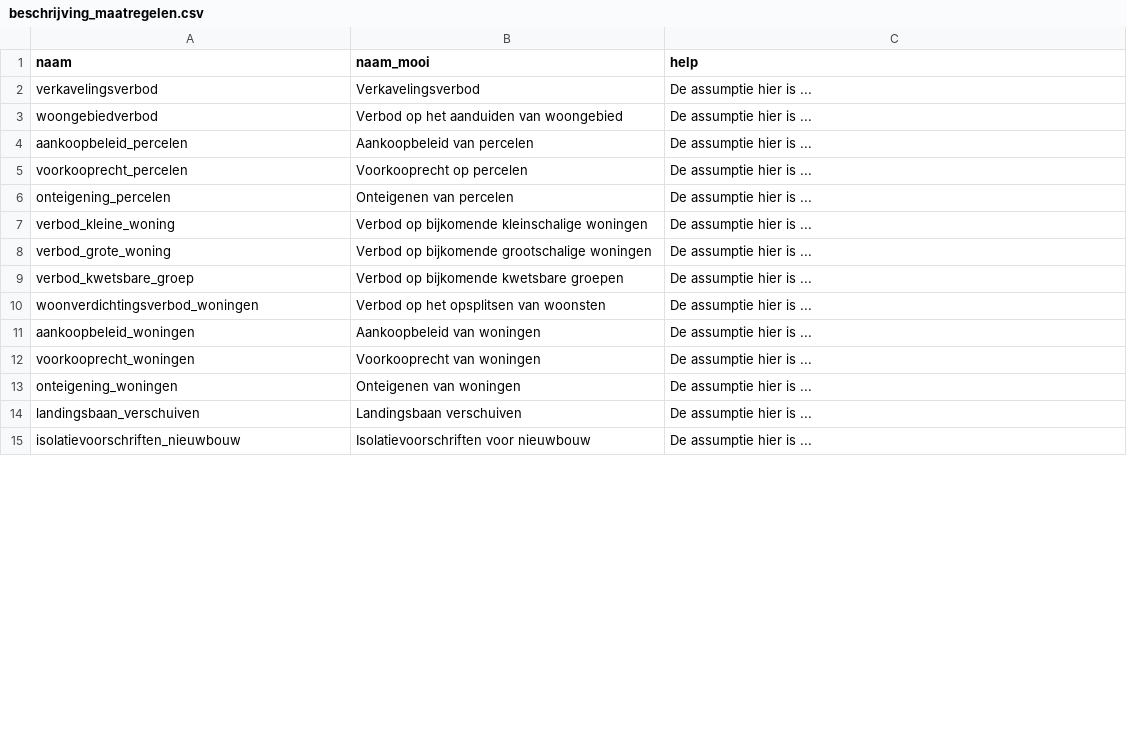
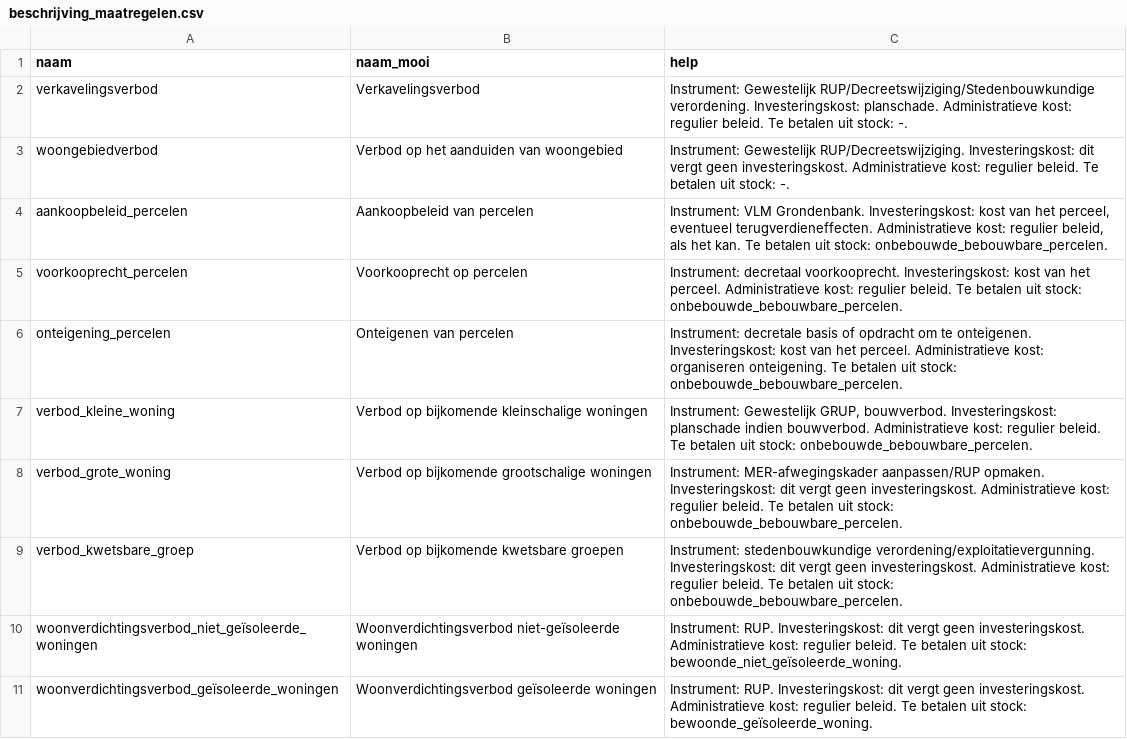
Before and after one commit to idea-consult/dashboard-balanced-approach, a CSV file: input/beschrijving_maatregelen.csv, drawn as a sheet; only a part is shown; the diff covers the shown part only.

```diff
--- a/input/beschrijving_maatregelen.csv
+++ b/input/beschrijving_maatregelen.csv
@@ -1,15 +1,11 @@
 naam,naam_mooi,help
-verkavelingsverbod,Verkavelingsverbod,De assumptie hier is ...
-woongebiedverbod,Verbod op het aanduiden van woongebied,De assumptie hier is ...
-aankoopbeleid_percelen,Aankoopbeleid van percelen,De assumptie hier is ...
-voorkooprecht_percelen,Voorkooprecht op percelen,De assumptie hier is ...
-onteigening_percelen,Onteigenen van percelen,De assumptie hier is ...
-verbod_kleine_woning,Verbod op bijkomende kleinschalige woningen,De assumptie hier is ...
-verbod_grote_woning,Verbod op bijkomende grootschalige woningen,De assumptie hier is ...
-verbod_kwetsbare_groep,Verbod op bijkomende kwetsbare groepen,De assumptie hier is ...
-woonverdichtingsverbod_woningen,Verbod op het opsplitsen van woonsten,De assumptie hier is ...
-aankoopbeleid_woningen,Aankoopbeleid van woningen,De assumptie hier is ...
-voorkooprecht_woningen,Voorkooprecht van woningen,De assumptie hier is ...
-onteigening_woningen,Onteigenen van woningen,De assumptie hier is ...
-landingsbaan_verschuiven,Landingsbaan verschuiven,De assumptie hier is ...
-isolatievoorschriften_nieuwbouw,Isolatievoorschriften voor nieuwbouw,De assumptie hier is ...
+verkavelingsverbod,Verkavelingsverbod,"Instrument: Gewestelijk RUP/Decreetswijziging/Stedenbouwkundige verordening. Investeringskost: planschade. Administratieve kost: regulier beleid. Te betalen uit stock: -."
+woongebiedverbod,Verbod op het aanduiden van woongebied,"Instrument: Gewestelijk RUP/Decreetswijziging. Investeringskost: dit vergt geen investeringskost. Administratieve kost: regulier beleid. Te betalen uit stock: -."
+aankoopbeleid_percelen,Aankoopbeleid van percelen,"Instrument: VLM Grondenbank. Investeringskost: kost van het perceel, eventueel terugverdieneffecten. Administratieve kost: regulier beleid, als het kan. Te betalen uit stock: onbebouwde_bebouwbare_percelen."
+voorkooprecht_percelen,Voorkooprecht op percelen,"Instrument: decretaal voorkooprecht. Investeringskost: kost van het perceel. Administratieve kost: regulier beleid. Te betalen uit stock: onbebouwde_bebouwbare_percelen."
+onteigening_percelen,Onteigenen van percelen,"Instrument: decretale basis of opdracht om te onteigenen. Investeringskost: kost van het perceel. Administratieve kost: organiseren onteigening. Te betalen uit stock: onbebouwde_bebouwbare_percelen."
+verbod_kleine_woning,Verbod op bijkomende kleinschalige woningen,"Instrument: Gewestelijk GRUP, bouwverbod. Investeringskost: planschade indien bouwverbod. Administratieve kost: regulier beleid. Te betalen uit stock: onbebouwde_bebouwbare_percelen."
+verbod_grote_woning,Verbod op bijkomende grootschalige woningen,"Instrument: MER-afwegingskader aanpassen/RUP opmaken. Investeringskost: dit vergt geen investeringskost. Administratieve kost: regulier beleid. Te betalen uit stock: onbebouwde_bebouwbare_percelen."
+verbod_kwetsbare_groep,Verbod op bijkomende kwetsbare groepen,"Instrument: stedenbouwkundige verordening/exploitatievergunning. Investeringskost: dit vergt geen investeringskost. Administratieve kost: regulier beleid. Te betalen uit stock: onbebouwde_bebouwbare_percelen."
+woonverdichtingsverbod_niet_geïsoleerde_woningen,Woonverdichtingsverbod niet-geïsoleerde woningen,"Instrument: RUP. Investeringskost: dit vergt geen investeringskost. Administratieve kost: regulier beleid. Te betalen uit stock: bewoonde_niet_geïsoleerde_woning."
+woonverdichtingsverbod_geïsoleerde_woningen,Woonverdichtingsverbod geïsoleerde woningen,"Instrument: RUP. Investeringskost: dit vergt geen investeringskost. Administratieve kost: regulier beleid. Te betalen uit stock: bewoonde_geïsoleerde_woning."
```
Also changed, not shown: 9 added rows and 8 edited cells elsewhere in this file, 26 other files.
